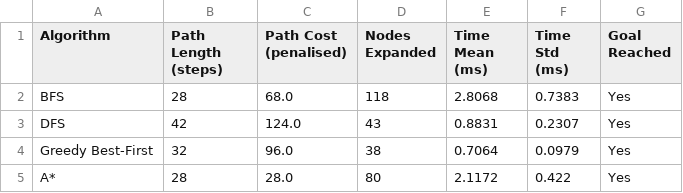
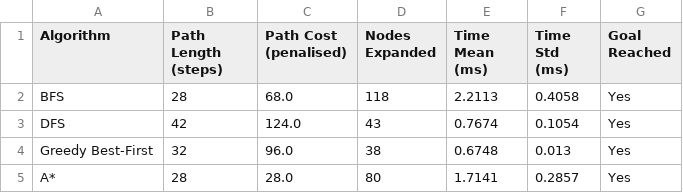
Before and after one commit to ankur93-ydv/AI_CropSafe_PathPlanning, a CSV file: results/offline_comparison.csv, drawn as a sheet.

```diff
--- a/results/offline_comparison.csv
+++ b/results/offline_comparison.csv
@@ -1,5 +1,5 @@
 Algorithm,Path Length (steps),Path Cost (penalised),Nodes Expanded,Time Mean (ms),Time Std (ms),Goal Reached
-BFS,28,68.0,118,2.8068,0.7383,Yes
-DFS,42,124.0,43,0.8831,0.2307,Yes
-Greedy Best-First,32,96.0,38,0.7064,0.0979,Yes
-A*,28,28.0,80,2.1172,0.422,Yes
+BFS,28,68.0,118,2.2113,0.4058,Yes
+DFS,42,124.0,43,0.7674,0.1054,Yes
+Greedy Best-First,32,96.0,38,0.6748,0.013,Yes
+A*,28,28.0,80,1.7141,0.2857,Yes
```
Also changed, not shown: 1 other file.
